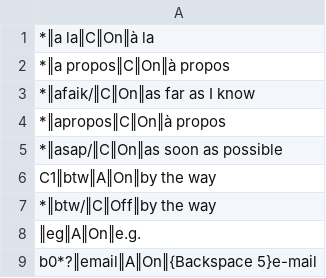
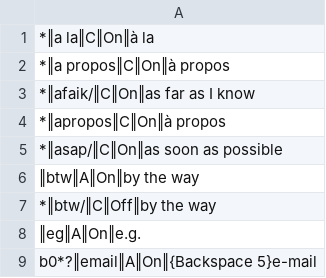
Before and after one commit to mslonik/Hotstrings, a CSV file: Hotstrings3/Categories/AutocorrectionHotstrings.csv, drawn as a sheet; only a part is shown.

```diff
--- a/Hotstrings3/Categories/AutocorrectionHotstrings.csv
+++ b/Hotstrings3/Categories/AutocorrectionHotstrings.csv
@@ -5,3 +5,3 @@
 *‖asap/‖C‖On‖as soon as possible
-C1‖btw‖A‖On‖by the way
+‖btw‖A‖On‖by the way
 *‖btw/‖C‖Off‖by the way
```
Also changed, not shown: 2 other files.
